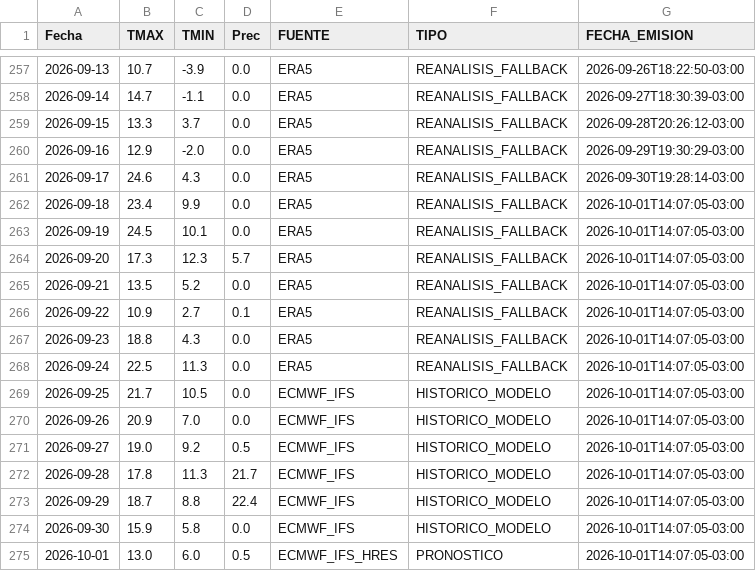
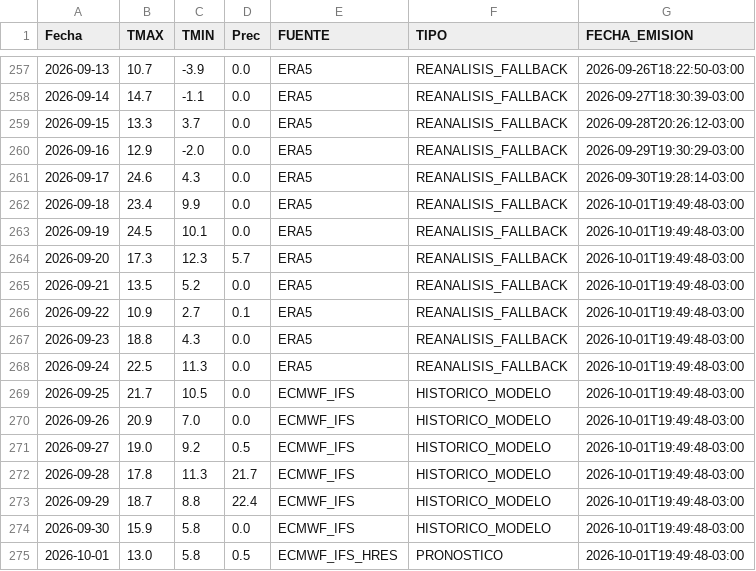
Before and after one commit to PREDWEEM/AZUL_digitaltween, a CSV file: meteo_daily.csv, drawn as a sheet; only a part is shown, gaps mark what is left out.

```diff
--- a/meteo_daily.csv
+++ b/meteo_daily.csv
@@ -261,15 +261,15 @@ Fecha,TMAX,TMIN,Prec,FUENTE,TIPO,FECHA_EMISION
 2026-09-17,24.6,4.3,0.0,ERA5,REANALISIS_FALLBACK,2026-09-30T19:28:14-03:00
-2026-09-18,23.4,9.9,0.0,ERA5,REANALISIS_FALLBACK,2026-10-01T14:07:05-03:00
-2026-09-19,24.5,10.1,0.0,ERA5,REANALISIS_FALLBACK,2026-10-01T14:07:05-03:00
-2026-09-20,17.3,12.3,5.7,ERA5,REANALISIS_FALLBACK,2026-10-01T14:07:05-03:00
-2026-09-21,13.5,5.2,0.0,ERA5,REANALISIS_FALLBACK,2026-10-01T14:07:05-03:00
-2026-09-22,10.9,2.7,0.1,ERA5,REANALISIS_FALLBACK,2026-10-01T14:07:05-03:00
-2026-09-23,18.8,4.3,0.0,ERA5,REANALISIS_FALLBACK,2026-10-01T14:07:05-03:00
-2026-09-24,22.5,11.3,0.0,ERA5,REANALISIS_FALLBACK,2026-10-01T14:07:05-03:00
-2026-09-25,21.7,10.5,0.0,ECMWF_IFS,HISTORICO_MODELO,2026-10-01T14:07:05-03:00
-2026-09-26,20.9,7.0,0.0,ECMWF_IFS,HISTORICO_MODELO,2026-10-01T14:07:05-03:00
-2026-09-27,19.0,9.2,0.5,ECMWF_IFS,HISTORICO_MODELO,2026-10-01T14:07:05-03:00
-2026-09-28,17.8,11.3,21.7,ECMWF_IFS,HISTORICO_MODELO,2026-10-01T14:07:05-03:00
-2026-09-29,18.7,8.8,22.4,ECMWF_IFS,HISTORICO_MODELO,2026-10-01T14:07:05-03:00
-2026-09-30,15.9,5.8,0.0,ECMWF_IFS,HISTORICO_MODELO,2026-10-01T14:07:05-03:00
-2026-10-01,13.0,6.0,0.5,ECMWF_IFS_HRES,PRONOSTICO,2026-10-01T14:07:05-03:00
+2026-09-18,23.4,9.9,0.0,ERA5,REANALISIS_FALLBACK,2026-10-01T19:49:48-03:00
+2026-09-19,24.5,10.1,0.0,ERA5,REANALISIS_FALLBACK,2026-10-01T19:49:48-03:00
+2026-09-20,17.3,12.3,5.7,ERA5,REANALISIS_FALLBACK,2026-10-01T19:49:48-03:00
+2026-09-21,13.5,5.2,0.0,ERA5,REANALISIS_FALLBACK,2026-10-01T19:49:48-03:00
+2026-09-22,10.9,2.7,0.1,ERA5,REANALISIS_FALLBACK,2026-10-01T19:49:48-03:00
+2026-09-23,18.8,4.3,0.0,ERA5,REANALISIS_FALLBACK,2026-10-01T19:49:48-03:00
+2026-09-24,22.5,11.3,0.0,ERA5,REANALISIS_FALLBACK,2026-10-01T19:49:48-03:00
+2026-09-25,21.7,10.5,0.0,ECMWF_IFS,HISTORICO_MODELO,2026-10-01T19:49:48-03:00
+2026-09-26,20.9,7.0,0.0,ECMWF_IFS,HISTORICO_MODELO,2026-10-01T19:49:48-03:00
+2026-09-27,19.0,9.2,0.5,ECMWF_IFS,HISTORICO_MODELO,2026-10-01T19:49:48-03:00
+2026-09-28,17.8,11.3,21.7,ECMWF_IFS,HISTORICO_MODELO,2026-10-01T19:49:48-03:00
+2026-09-29,18.7,8.8,22.4,ECMWF_IFS,HISTORICO_MODELO,2026-10-01T19:49:48-03:00
+2026-09-30,15.9,5.8,0.0,ECMWF_IFS,HISTORICO_MODELO,2026-10-01T19:49:48-03:00
+2026-10-01,13.0,5.8,0.5,ECMWF_IFS_HRES,PRONOSTICO,2026-10-01T19:49:48-03:00
```
